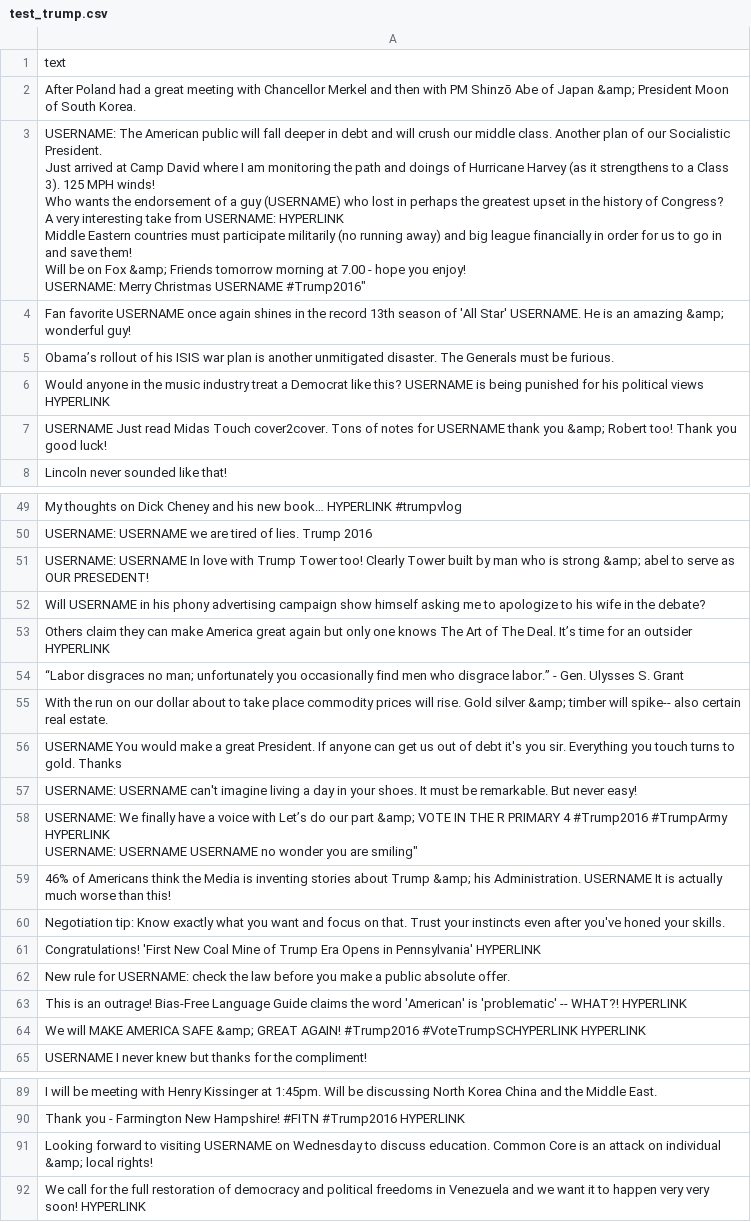
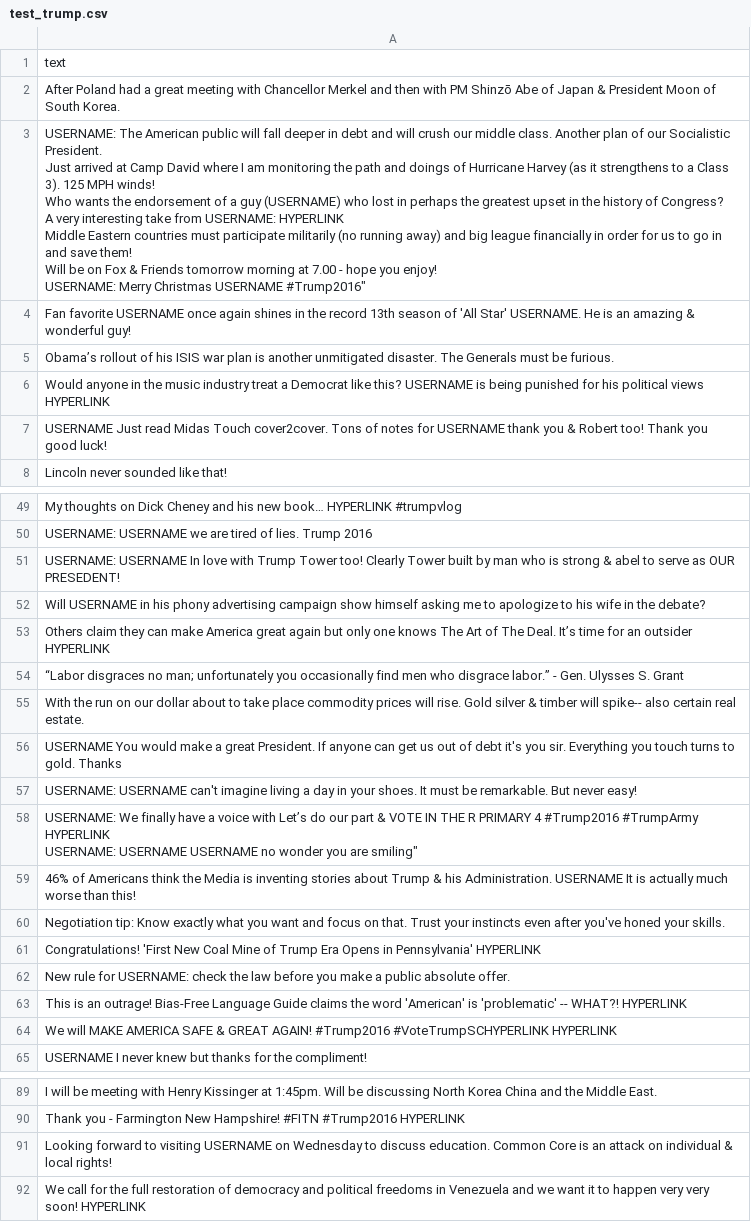
Before and after one commit to CreateRandom/sad, a CSV file: data/test_trump.csv, drawn as a sheet; only a part is shown, gaps mark what is left out; the diff covers the shown part only.

```diff
--- a/data/test_trump.csv
+++ b/data/test_trump.csv
@@ -1,14 +1,14 @@
 text
-After Poland had a great meeting with Chancellor Merkel and then with PM Shinzō Abe of Japan &amp; President Moon of South Korea.
-"USERNAME: The American public will fall deeper in debt and will crush our middle class. Another plan of our Socialistic President.
-Just arrived at Camp David where I am monitoring the path and doings of Hurricane Harvey (as it strengthens to a Class 3). 125 MPH winds!
-Who wants the endorsement of a guy (USERNAME) who lost in perhaps the greatest upset in the history of Congress?
-A very interesting take from USERNAME: HYPERLINK
-Middle Eastern countries must participate militarily (no running away) and big league financially in order for us to go in and save them!
-Will be on Fox &amp; Friends tomorrow morning at 7.00 - hope you enjoy!
-"USERNAME: Merry Christmas USERNAME #Trump2016"
-Fan favorite USERNAME once again shines in the record 13th season of 'All Star' USERNAME.  He is an amazing &amp; wonderful guy!
+After Poland had a great meeting with Chancellor Merkel and then with PM Shinzō Abe of Japan & President Moon of South Korea.
+"USERNAME: The American public will fall deeper in debt and will crush our middle class. Another plan of our Socialistic President.
+Just arrived at Camp David where I am monitoring the path and doings of Hurricane Harvey (as it strengthens to a Class 3). 125 MPH winds!
+Who wants the endorsement of a guy (USERNAME) who lost in perhaps the greatest upset in the history of Congress?
+A very interesting take from USERNAME: HYPERLINK
+Middle Eastern countries must participate militarily (no running away) and big league financially in order for us to go in and save them!
+Will be on Fox & Friends tomorrow morning at 7.00 - hope you enjoy!
+"USERNAME: Merry Christmas USERNAME #Trump2016"
+Fan favorite USERNAME once again shines in the record 13th season of 'All Star' USERNAME.  He is an amazing & wonderful guy!
 Obama’s rollout of his ISIS war plan is another unmitigated disaster. The Generals must be furious.
 Would anyone in the music industry treat a Democrat like this? USERNAME is being punished for his political views HYPERLINK
-"USERNAME    Just read  Midas Touch cover2cover. Tons of notes for USERNAME thank you &amp; Robert too!" Thank you good luck!
+"USERNAME    Just read  Midas Touch cover2cover. Tons of notes for USERNAME thank you & Robert too!" Thank you good luck!
 Lincoln never sounded like that!
@@ -70,3 +70,3 @@ My thoughts on Dick Cheney and his new book… HYPERLINK #trumpvlog
 "USERNAME: USERNAME we are tired of lies. Trump 2016"
-"USERNAME: USERNAME In love with Trump Tower too! Clearly Tower built by man who is strong &amp; abel to serve as OUR PRESEDENT!"
+"USERNAME: USERNAME In love with Trump Tower too! Clearly Tower built by man who is strong & abel to serve as OUR PRESEDENT!"
 Will USERNAME in his phony advertising campaign show himself asking me to apologize to his wife in the debate?
@@ -74,8 +74,8 @@ Others claim they can make America great again but only one knows The Art of The
 “Labor disgraces no man; unfortunately you occasionally find men who disgrace labor.” - Gen. Ulysses S. Grant
-With the run on our dollar about to take place commodity prices will rise. Gold silver &amp; timber will spike-- also certain real estate.
+With the run on our dollar about to take place commodity prices will rise. Gold silver & timber will spike-- also certain real estate.
 "USERNAME You would make a great President.  If anyone can get us out of debt it's you sir.  Everything you touch turns to gold." Thanks
 "USERNAME: USERNAME can't imagine living a day in your shoes. It must be remarkable." But never easy!
-"USERNAME: We finally have a voice with   Let’s do our part &amp; VOTE IN THE R PRIMARY 4 #Trump2016 #TrumpArmy HYPERLINK
-"USERNAME: USERNAME USERNAME no wonder you are smiling"
-"46% of Americans think the Media is inventing stories about Trump &amp; his Administration." USERNAME   It is actually much worse than this!
+"USERNAME: We finally have a voice with   Let’s do our part & VOTE IN THE R PRIMARY 4 #Trump2016 #TrumpArmy HYPERLINK
+"USERNAME: USERNAME USERNAME no wonder you are smiling"
+"46% of Americans think the Media is inventing stories about Trump & his Administration." USERNAME   It is actually much worse than this!
 Negotiation tip: Know exactly what you want and focus on that. Trust your instincts even after you've honed your skills.
@@ -84,3 +84,3 @@ New rule for USERNAME: check the law before you make a public absolute offer.
 This is an outrage! Bias-Free Language Guide claims the word 'American' is 'problematic' -- WHAT?!  HYPERLINK
-We will MAKE AMERICA SAFE &amp; GREAT AGAIN! #Trump2016 #VoteTrumpSCHYPERLINK HYPERLINK
+We will MAKE AMERICA SAFE & GREAT AGAIN! #Trump2016 #VoteTrumpSCHYPERLINK HYPERLINK
 USERNAME    I never knew but thanks for the compliment!
@@ -115,3 +115,3 @@ I will be meeting with Henry Kissinger at 1:45pm. Will be discussing North Korea
 Thank you - Farmington New Hampshire! #FITN #Trump2016 HYPERLINK
-Looking forward to visiting USERNAME on Wednesday to discuss education. Common Core is an attack on individual &amp; local rights!
+Looking forward to visiting USERNAME on Wednesday to discuss education. Common Core is an attack on individual & local rights!
 We call for the full restoration of democracy and political freedoms in Venezuela and we want it to happen very very soon! HYPERLINK
```
Also changed, not shown: 14 edited cells elsewhere in this file, data/test_cnn.csv, 2 other files.
